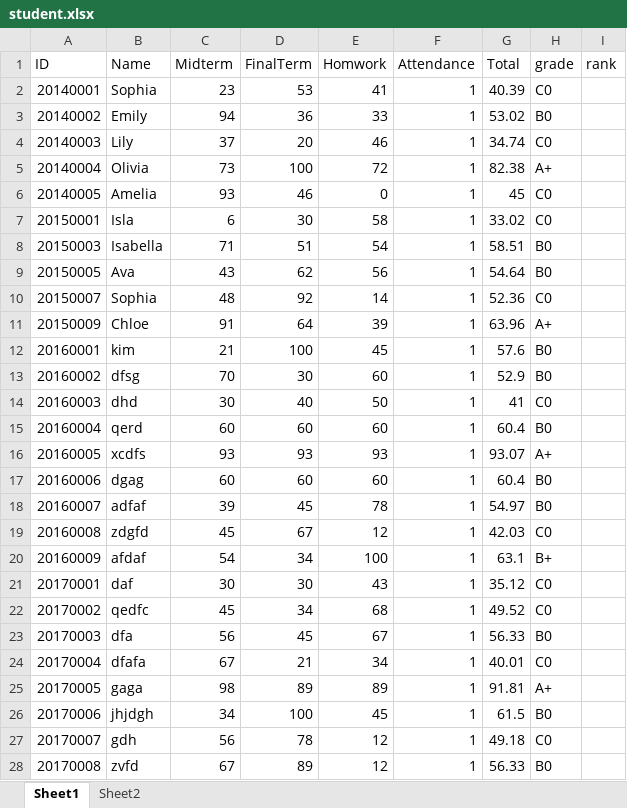
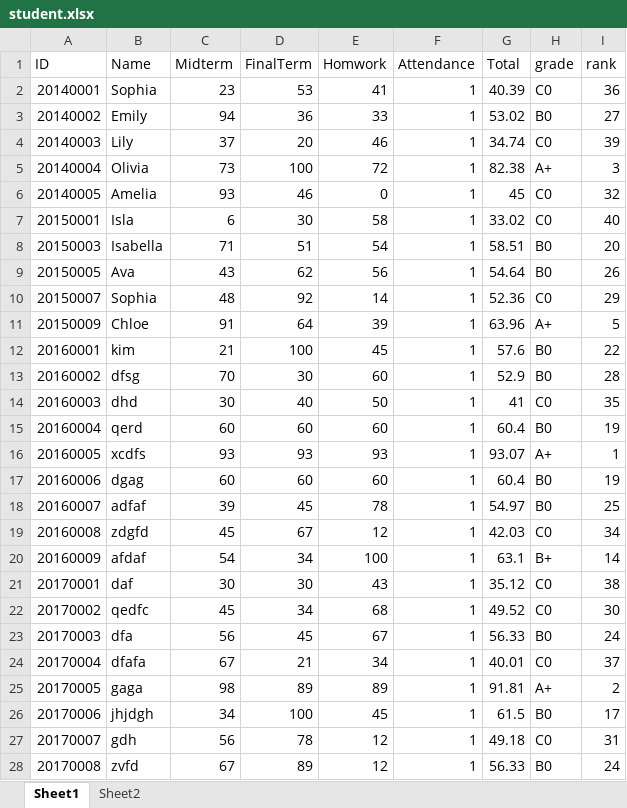
Before and after one commit to youkyoungJung/BigDataProcess, an Excel workbook: HW2/student.xlsx, sheet Sheet1, drawn as a sheet; only a part is shown; values as stored, in another font and other column widths than the file's, no borders; the diff covers the shown part only; the diff names each change by its address in the sheet, - before the commit and + after, or states it on an @@ line.

Commit message:
student20181013Test6

```diff
--- a/HW2/student.xlsx (sheet Sheet1)
+++ b/HW2/student.xlsx (sheet Sheet1)
-I2 (rank): (empty)
+I2 (rank): 36
-I3 (rank): (empty)
+I3 (rank): 27
-I4 (rank): (empty)
+I4 (rank): 39
-I5 (rank): (empty)
+I5 (rank): 3
-I6 (rank): (empty)
+I6 (rank): 32
-I7 (rank): (empty)
+I7 (rank): 40
-I8 (rank): (empty)
+I8 (rank): 20
-I9 (rank): (empty)
+I9 (rank): 26
-I10 (rank): (empty)
+I10 (rank): 29
-I11 (rank): (empty)
+I11 (rank): 5
-I12 (rank): (empty)
+I12 (rank): 22
-I13 (rank): (empty)
+I13 (rank): 28
-I14 (rank): (empty)
+I14 (rank): 35
-I15 (rank): (empty)
+I15 (rank): 19
-I16 (rank): (empty)
+I16 (rank): 1
-I17 (rank): (empty)
+I17 (rank): 19
-I18 (rank): (empty)
+I18 (rank): 25
-I19 (rank): (empty)
+I19 (rank): 34
-I20 (rank): (empty)
+I20 (rank): 14
-I21 (rank): (empty)
+I21 (rank): 38
-I22 (rank): (empty)
+I22 (rank): 30
-I23 (rank): (empty)
+I23 (rank): 24
-I24 (rank): (empty)
+I24 (rank): 37
-I25 (rank): (empty)
+I25 (rank): 2
-I26 (rank): (empty)
+I26 (rank): 17
-I27 (rank): (empty)
+I27 (rank): 31
-I28 (rank): (empty)
+I28 (rank): 24
```
Also changed, not shown: 13 edited cells elsewhere in this sheet, sheet Sheet2, 1 other file.
